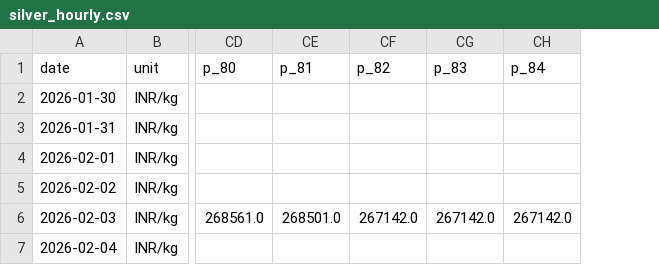
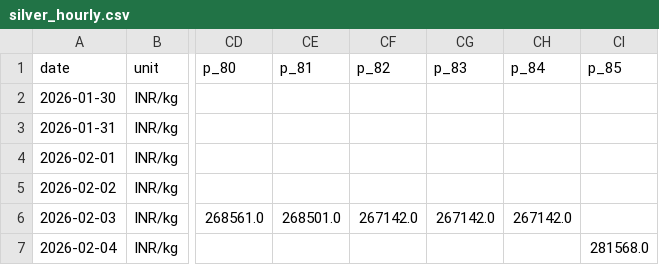
Before and after one commit to yasaswisalagrama/yasaswisalagrama.github.io, a CSV file: data/hourly/silver_hourly.csv, drawn as a sheet; only a part is shown, gaps mark what is left out; the diff names each change by its address in the sheet, - before the commit and + after, or states it on an @@ line.

```diff
--- a/data/hourly/silver_hourly.csv
+++ b/data/hourly/silver_hourly.csv
+column CI (p_85), row 7: 281568.0
```
Also changed, not shown: data/copper.csv, data/gold.csv, 7 other files.
